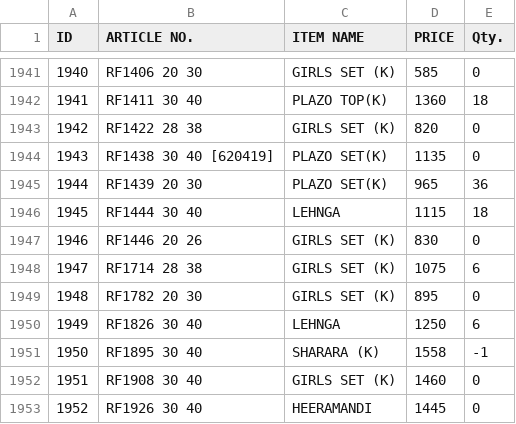
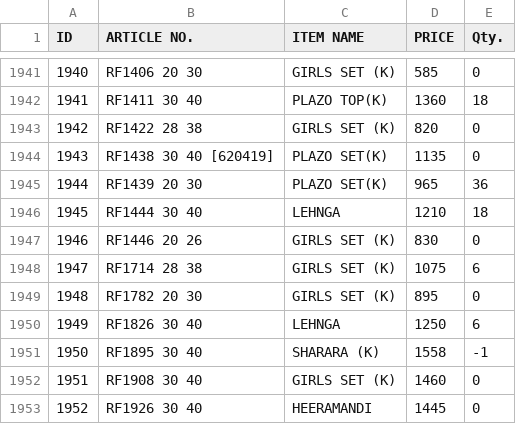
Before and after one commit to sanjeevsh1986/stock-data, a CSV file: data.csv, drawn as a sheet; only a part is shown, gaps mark what is left out.

Commit message:
Add files via upload

```diff
--- a/data.csv
+++ b/data.csv
@@ -1945,3 +1945,3 @@ ID,ARTICLE NO.,ITEM NAME,PRICE,Qty.
 1944,RF1439 20 30,PLAZO SET(K),965,36
-1945,RF1444 30 40,LEHNGA,1115,18
+1945,RF1444 30 40,LEHNGA,1210,18
 1946,RF1446 20 26,GIRLS SET (K),830,0
```
